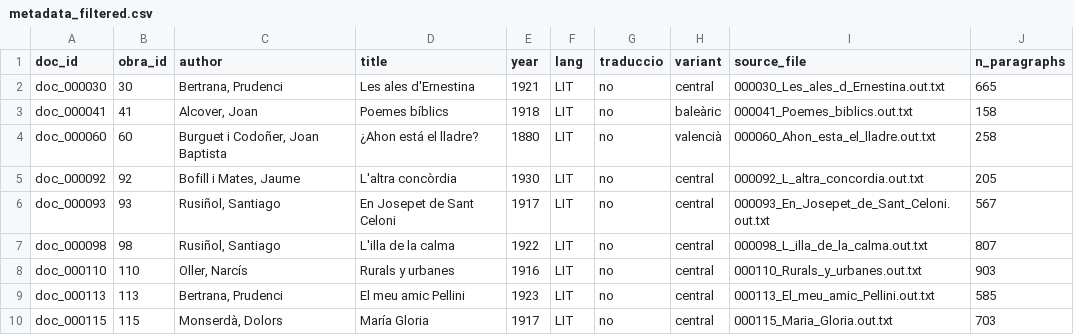
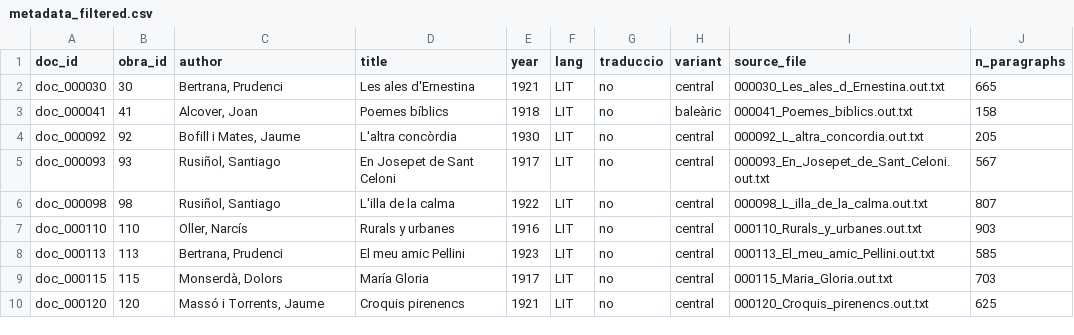
Before and after one commit to guerreropaula/synthetic-corpus-ca-es, a CSV file: corpus/metadata_filtered.csv, drawn as a sheet; only a part is shown; the shorter side is filled out with more unchanged rows; the diff names each change by its address in the sheet, - before the commit and + after, or states it on an @@ line.

Commit message:
Update metadata_filtered.csv

```diff
--- a/corpus/metadata_filtered.csv
+++ b/corpus/metadata_filtered.csv
-row 4: doc_000060 | 60 | Burguet i Codoñer, Joan Baptista | ¿Ahon está el lladre? | 1880 | LIT | no | valencià | 000060_Ahon_esta_el_lladre.out.txt | 258
```
